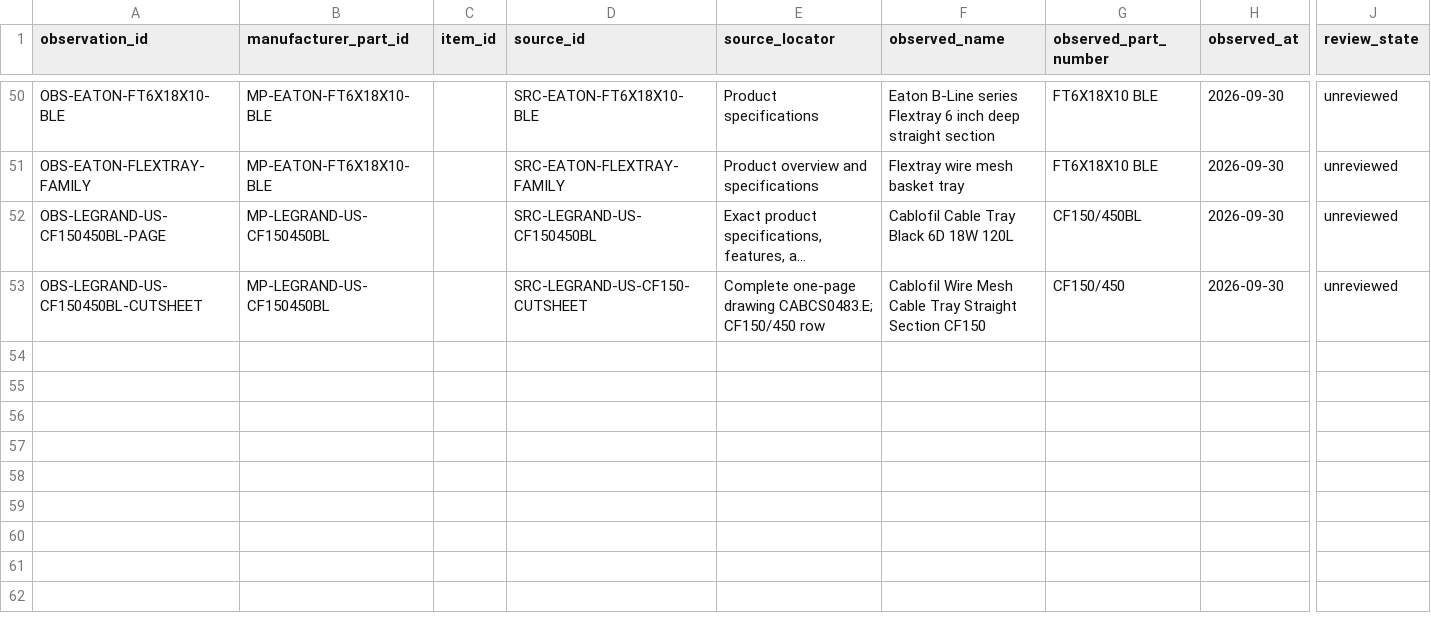
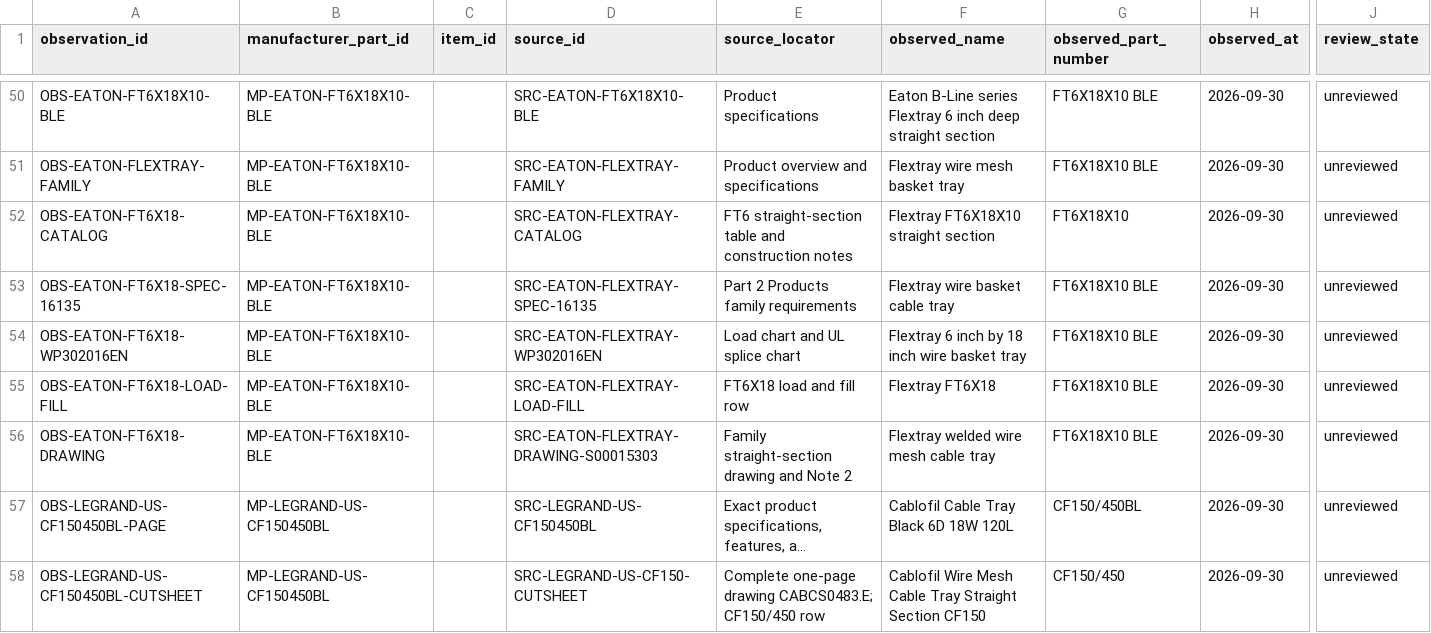
Before and after one commit to drester08/universalpartnumber, a CSV file: registry/data/observations.csv, drawn as a sheet; only a part is shown, gaps mark what is left out; long unchanged cells end in …; rows hold the shown columns only; the diff names each change by its address in the sheet, - before the commit and + after, or states it on an @@ line.

```diff
--- a/registry/data/observations.csv
+++ b/registry/data/observations.csv
+row 52: OBS-EATON-FT6X18-CATALOG | MP-EATON-FT6X18X10-BLE |  | SRC-EATON-FLEXTRAY-CATALOG | FT6 straight-section table and construction notes | Flextray FT6X18X10 straight section | FT6X18X10 | 2026-09-30 | unreviewed
+row 53: OBS-EATON-FT6X18-SPEC-16135 | MP-EATON-FT6X18X10-BLE |  | SRC-EATON-FLEXTRAY-SPEC-16135 | Part 2 Products family requirements | Flextray wire basket cable tray | FT6X18X10 BLE | 2026-09-30 | unreviewed
+row 54: OBS-EATON-FT6X18-WP302016EN | MP-EATON-FT6X18X10-BLE |  | SRC-EATON-FLEXTRAY-WP302016EN | Load chart and UL splice chart | Flextray 6 inch by 18 inch wire basket tray | FT6X18X10 BLE | 2026-09-30 | unreviewed
+row 55: OBS-EATON-FT6X18-LOAD-FILL | MP-EATON-FT6X18X10-BLE |  | SRC-EATON-FLEXTRAY-LOAD-FILL | FT6X18 load and fill row | Flextray FT6X18 | FT6X18X10 BLE | 2026-09-30 | unreviewed
+row 56: OBS-EATON-FT6X18-DRAWING | MP-EATON-FT6X18X10-BLE |  | SRC-EATON-FLEXTRAY-DRAWING-S00015303 | Family straight-section drawing and Note 2 | Flextray welded wire mesh cable tray | FT6X18X10 BLE | 2026-09-30 | unreviewed
```
Also changed, not shown: registry/data/properties.csv, registry/data/source-artifacts.csv, 6 other files.
